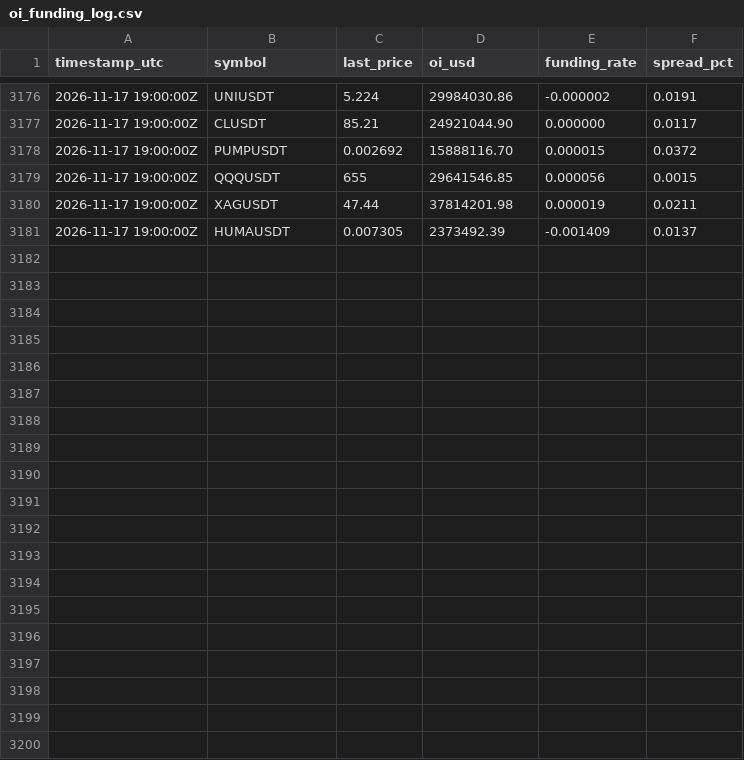
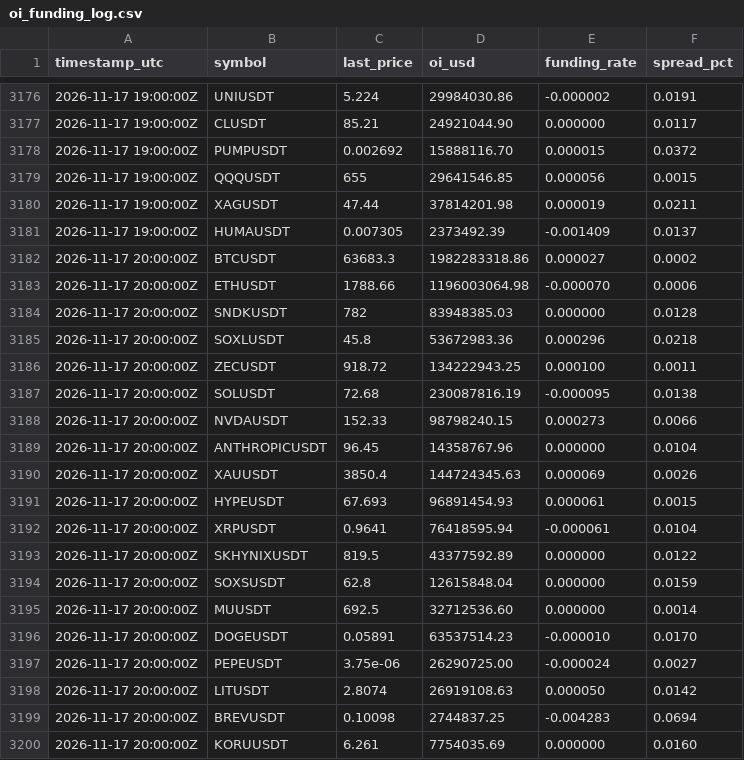
Before and after one commit to ahmednabeelshah/smc-paper-scanner, a CSV file: oi_funding_log.csv, drawn as a sheet; only a part is shown, gaps mark what is left out; the diff covers the shown part only; the diff names each change by its address in the sheet, - before the commit and + after, or states it on an @@ line.

```diff
--- a/oi_funding_log.csv
+++ b/oi_funding_log.csv
+row 3182: 2026-11-17 20:00:00Z | BTCUSDT | 63683.3 | 1982283318.86 | 0.000027 | 0.0002
+row 3183: 2026-11-17 20:00:00Z | ETHUSDT | 1788.66 | 1196003064.98 | -0.000070 | 0.0006
+row 3184: 2026-11-17 20:00:00Z | SNDKUSDT | 782 | 83948385.03 | 0.000000 | 0.0128
+row 3185: 2026-11-17 20:00:00Z | SOXLUSDT | 45.8 | 53672983.36 | 0.000296 | 0.0218
+row 3186: 2026-11-17 20:00:00Z | ZECUSDT | 918.72 | 134222943.25 | 0.000100 | 0.0011
+row 3187: 2026-11-17 20:00:00Z | SOLUSDT | 72.68 | 230087816.19 | -0.000095 | 0.0138
+row 3188: 2026-11-17 20:00:00Z | NVDAUSDT | 152.33 | 98798240.15 | 0.000273 | 0.0066
+row 3189: 2026-11-17 20:00:00Z | ANTHROPICUSDT | 96.45 | 14358767.96 | 0.000000 | 0.0104
+row 3190: 2026-11-17 20:00:00Z | XAUUSDT | 3850.4 | 144724345.63 | 0.000069 | 0.0026
+row 3191: 2026-11-17 20:00:00Z | HYPEUSDT | 67.693 | 96891454.93 | 0.000061 | 0.0015
+row 3192: 2026-11-17 20:00:00Z | XRPUSDT | 0.9641 | 76418595.94 | -0.000061 | 0.0104
+row 3193: 2026-11-17 20:00:00Z | SKHYNIXUSDT | 819.5 | 43377592.89 | 0.000000 | 0.0122
+row 3194: 2026-11-17 20:00:00Z | SOXSUSDT | 62.8 | 12615848.04 | 0.000000 | 0.0159
+row 3195: 2026-11-17 20:00:00Z | MUUSDT | 692.5 | 32712536.60 | 0.000000 | 0.0014
+row 3196: 2026-11-17 20:00:00Z | DOGEUSDT | 0.05891 | 63537514.23 | -0.000010 | 0.0170
+row 3197: 2026-11-17 20:00:00Z | PEPEUSDT | 3.75e-06 | 26290725.00 | -0.000024 | 0.0027
+row 3198: 2026-11-17 20:00:00Z | LITUSDT | 2.8074 | 26919108.63 | 0.000050 | 0.0142
+row 3199: 2026-11-17 20:00:00Z | BREVUSDT | 0.10098 | 2744837.25 | -0.004283 | 0.0694
+row 3200: 2026-11-17 20:00:00Z | KORUUSDT | 6.261 | 7754035.69 | 0.000000 | 0.0160
```
Also changed, not shown: 11 added rows elsewhere in this file, master_trade_log.csv, 3 other files.
